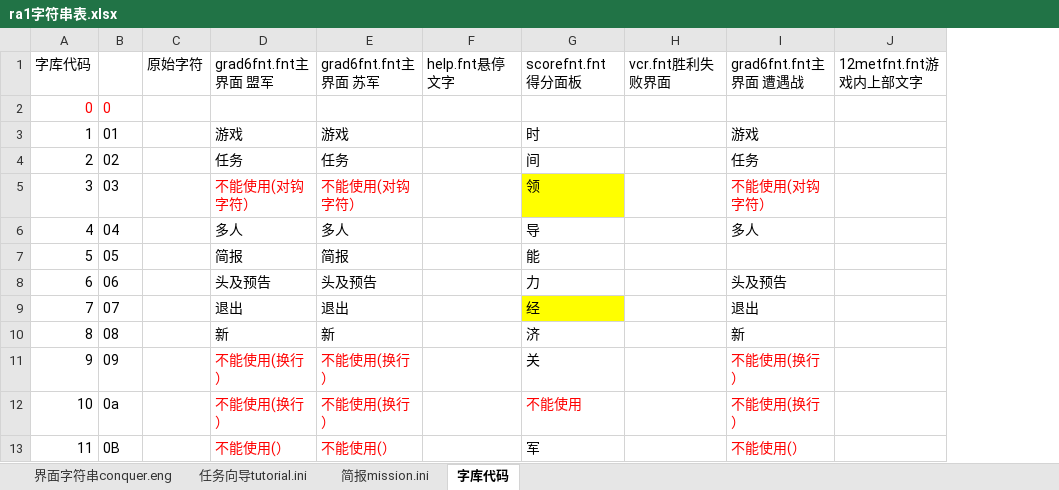
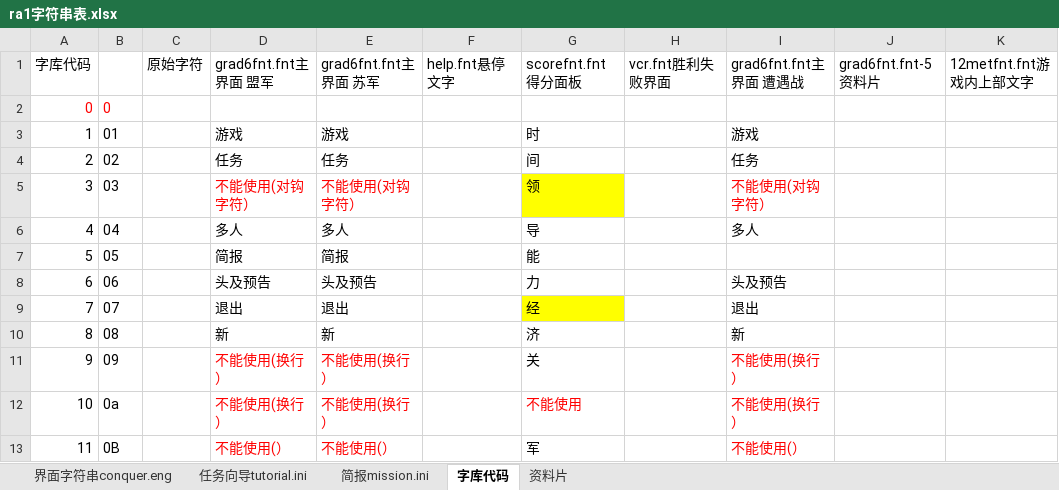
Before and after one commit to yjfyy/cc, an Excel workbook: ra1/ra1字符串表.xlsx, sheet 字库代码, drawn as a sheet; only a part is shown; values as stored, in another font and other column widths than the file's, no borders; charts and pictures not drawn; the diff names each change by its address in the sheet, - before the commit and + after, or states it on an @@ line.

```diff
--- a/ra1/ra1字符串表.xlsx (sheet 字库代码)
+++ b/ra1/ra1字符串表.xlsx (sheet 字库代码)
+sheet tab: 资料片
+column J, row 1: grad6fnt.fnt-5资料片
```
Also changed, not shown: formulas that keep their value, 18 other files.
